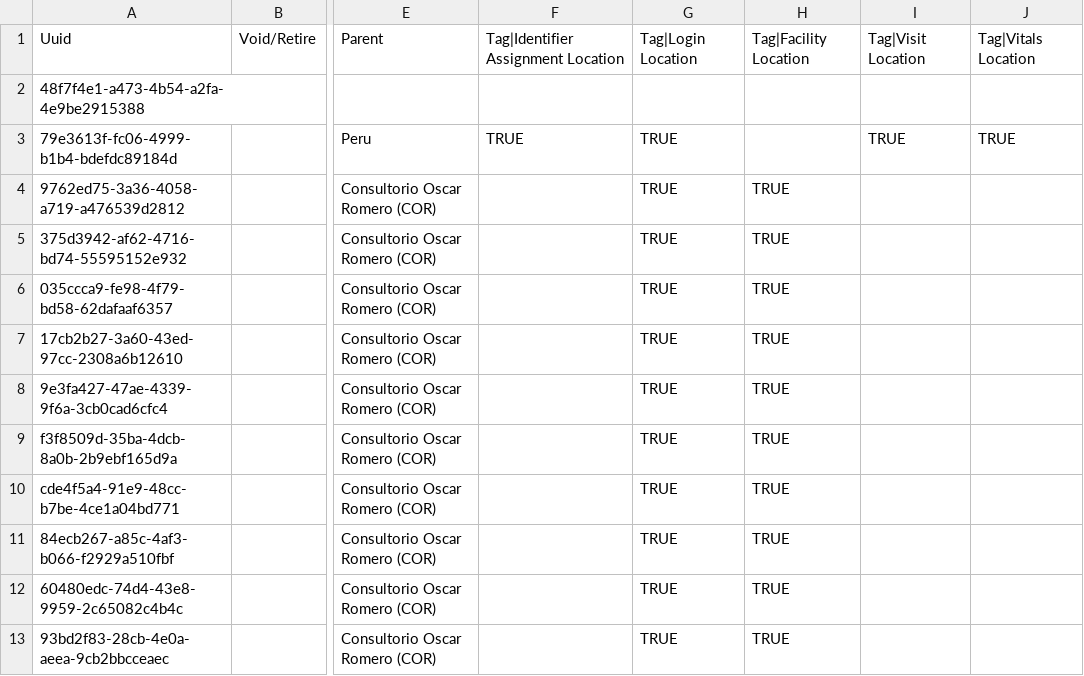
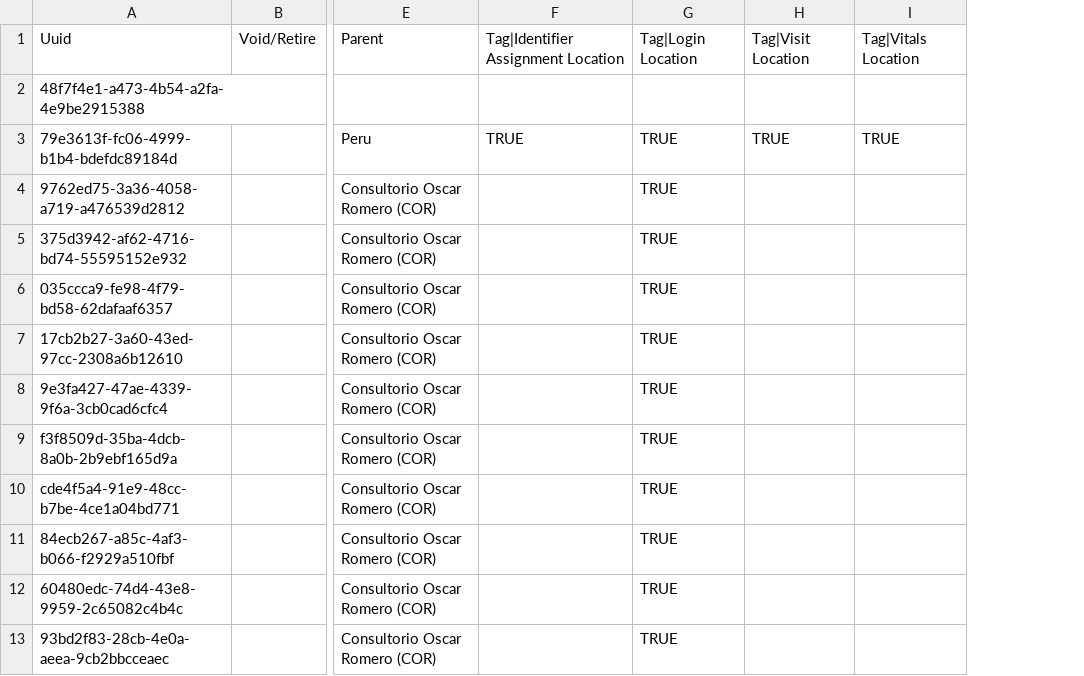
Before and after one commit to PIH/openmrs-config-ses, a CSV file: configuration/locations/locations.csv, drawn as a sheet; only a part is shown, gaps mark what is left out; the diff names each change by its address in the sheet, - before the commit and + after, or states it on an @@ line.

Commit message:
Remove facility location tag

```diff
--- a/configuration/locations/locations.csv
+++ b/configuration/locations/locations.csv
-column H, rows 1-13: Tag|Facility Location |  |  | TRUE | TRUE | TRUE | TRUE | TRUE | TRUE | TRUE | TRUE | TRUE | TRUE
```
